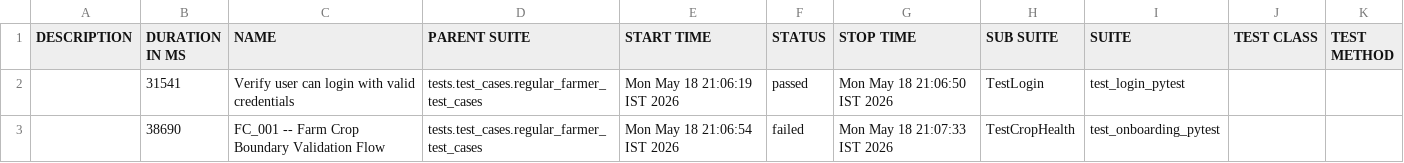
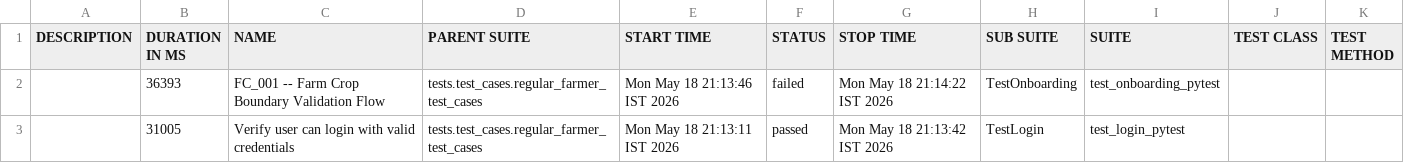
Before and after one commit to Pramodpulicherla-279/test-automation-platform, a CSV file: allure-report/data/suites.csv, drawn as a sheet.

```diff
--- a/allure-report/data/suites.csv
+++ b/allure-report/data/suites.csv
@@ -1,3 +1,3 @@
 "DESCRIPTION","DURATION IN MS","NAME","PARENT SUITE","START TIME","STATUS","STOP TIME","SUB SUITE","SUITE","TEST CLASS","TEST METHOD"
-"","31541","Verify user can login with valid credentials","tests.test_cases.regular_farmer_test_cases","Mon May 18 21:06:19 IST 2026","passed","Mon May 18 21:06:50 IST 2026","TestLogin","test_login_pytest","",""
-"","38690","FC_001 -- Farm Crop Boundary Validation Flow","tests.test_cases.regular_farmer_test_cases","Mon May 18 21:06:54 IST 2026","failed","Mon May 18 21:07:33 IST 2026","TestCropHealth","test_onboarding_pytest","",""
+"","36393","FC_001 -- Farm Crop Boundary Validation Flow","tests.test_cases.regular_farmer_test_cases","Mon May 18 21:13:46 IST 2026","failed","Mon May 18 21:14:22 IST 2026","TestOnboarding","test_onboarding_pytest","",""
+"","31005","Verify user can login with valid credentials","tests.test_cases.regular_farmer_test_cases","Mon May 18 21:13:11 IST 2026","passed","Mon May 18 21:13:42 IST 2026","TestLogin","test_login_pytest","",""
```
Also changed, not shown: allure-report/data/behaviors.csv, 31 other files.
